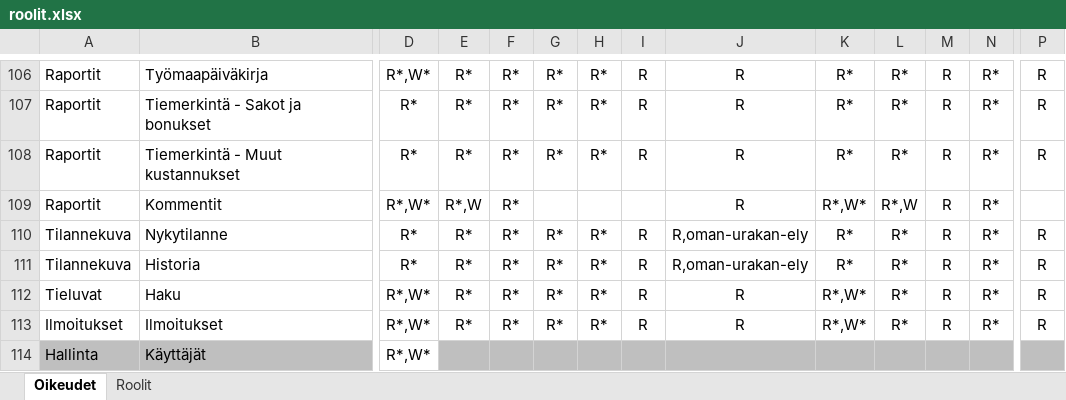
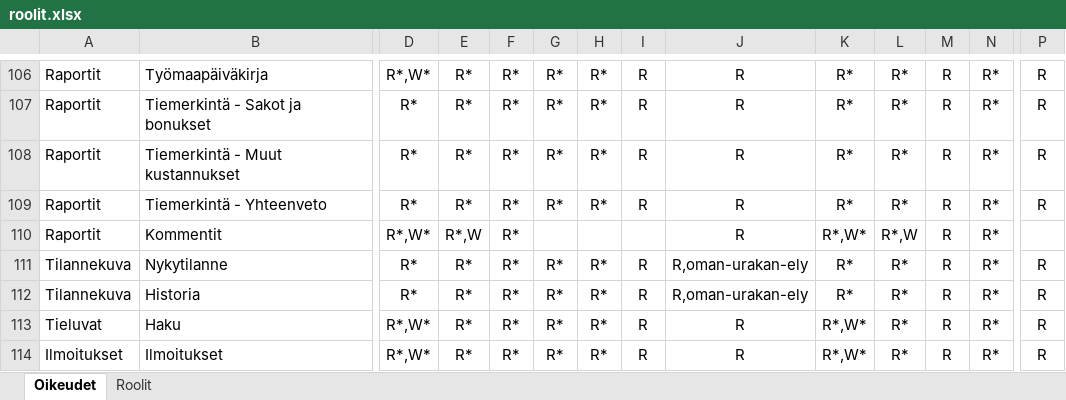
Before and after one commit to finnishtransportagency/harja, an Excel workbook: resources/roolit.xlsx, sheet Oikeudet, drawn as a sheet; only a part is shown, gaps mark what is left out; the shorter side is filled out with more unchanged rows; values as stored, in another font and other column widths than the file's, no borders; rows hold the shown columns only; the diff names each change by its address in the sheet, - before the commit and + after, or states it on an @@ line.

Commit message:
Lisää yhteenveto raportti rivi rooleihin

```diff
--- a/resources/roolit.xlsx (sheet Oikeudet)
+++ b/resources/roolit.xlsx (sheet Oikeudet)
+row 109: Raportit | Tiemerkintä - Yhteenveto | R* | R* | R* | R* | R* | R | R | R* | R* | R | R* | R
```
